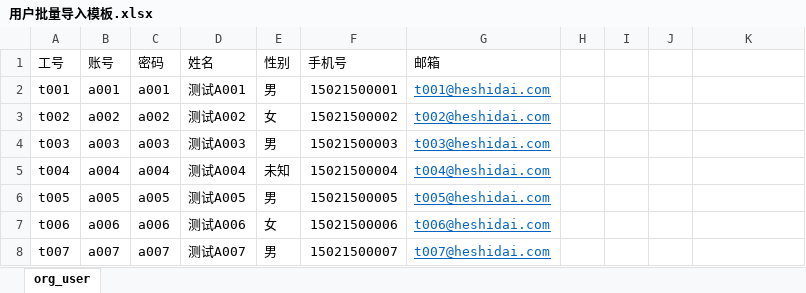
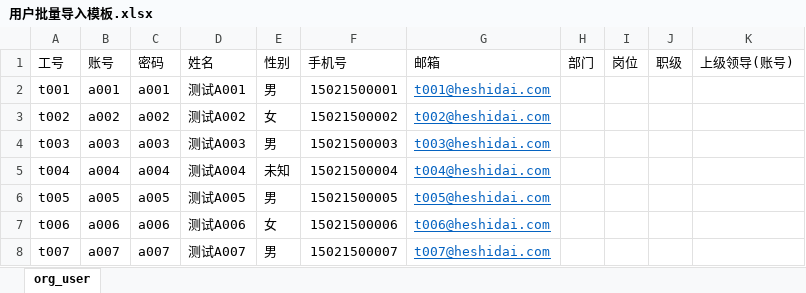
Before and after one commit to gotoworld/sc-framework, an Excel workbook: doc/bak/用户批量导入模板.xlsx, sheet org_user, drawn as a sheet; only a part is shown; values as stored, in another font and other column widths than the file's, no borders; the diff names each change by its address in the sheet, - before the commit and + after, or states it on an @@ line.

```diff
--- a/doc/bak/用户批量导入模板.xlsx (sheet org_user)
+++ b/doc/bak/用户批量导入模板.xlsx (sheet org_user)
-H1: (empty)
+H1: 部门
-I1: (empty)
+I1: 岗位
-J1: (empty)
+J1: 职级
-K1: (empty)
+K1: 上级领导(账号)
```
Also changed, not shown: hsd-servers/hsd-app-starter/hsd-web-boss-server/src/main/resources/static/doc/staff.xlsx, 8 other files.
